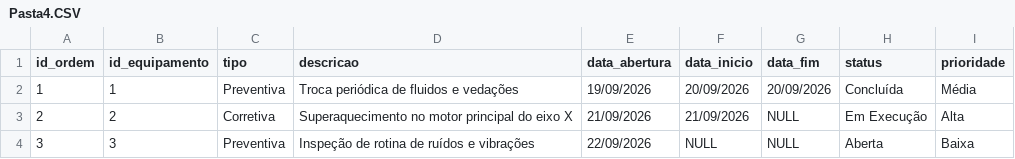
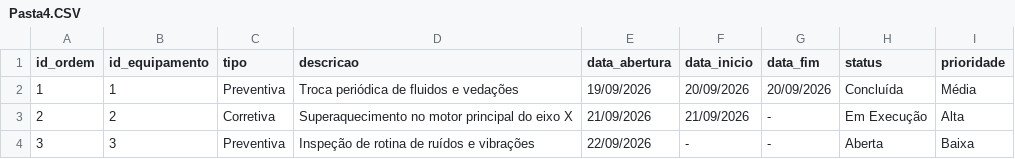
Before and after one commit to bunogitca/sesi_bcd_vps01_manutencao_de_equipamento_2026, a CSV file: Pasta4.CSV, drawn as a sheet.

Commit message:
Update Pasta4.CSV with corrected entries

```diff
--- a/Pasta4.CSV
+++ b/Pasta4.CSV
@@ -2,3 +2,3 @@ id_ordem,id_equipamento,tipo,descricao,data_abertura,data_inicio,data_fim,status
 1,1,Preventiva,Troca periódica de fluidos e vedações,19/09/2026,20/09/2026,20/09/2026,Concluída,Média
-2,2,Corretiva,Superaquecimento no motor principal do eixo X,21/09/2026,21/09/2026,NULL,Em Execução,Alta
-3,3,Preventiva,Inspeção de rotina de ruídos e vibrações,22/09/2026,NULL,NULL,Aberta,Baixa
+2,2,Corretiva,Superaquecimento no motor principal do eixo X,21/09/2026,21/09/2026,-,Em Execução,Alta
+3,3,Preventiva,Inspeção de rotina de ruídos e vibrações,22/09/2026,-,-,Aberta,Baixa
```
